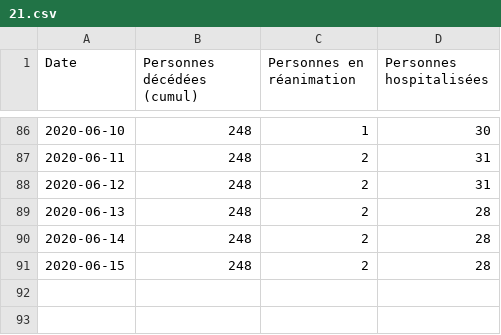
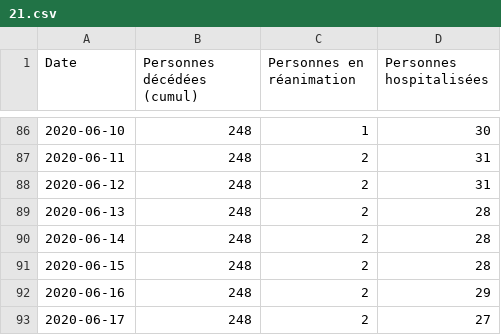
Before and after one commit to mattifaye/covid19bfc, a CSV file: 21.csv, drawn as a sheet; only a part is shown, gaps mark what is left out; the diff names each change by its address in the sheet, - before the commit and + after, or states it on an @@ line.

```diff
--- a/21.csv
+++ b/21.csv
+row 92: 2020-06-16 | 248 | 2 | 29
+row 93: 2020-06-17 | 248 | 2 | 27
```
Also changed, not shown: 25.csv, 71.csv, 9 other files.
